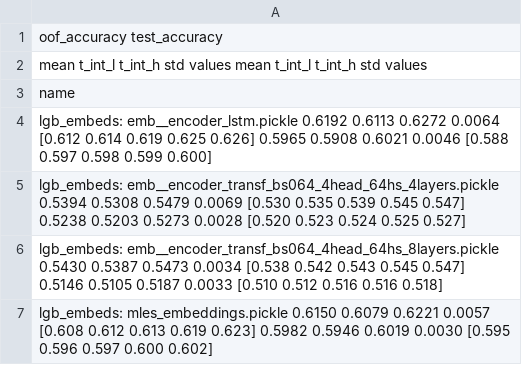
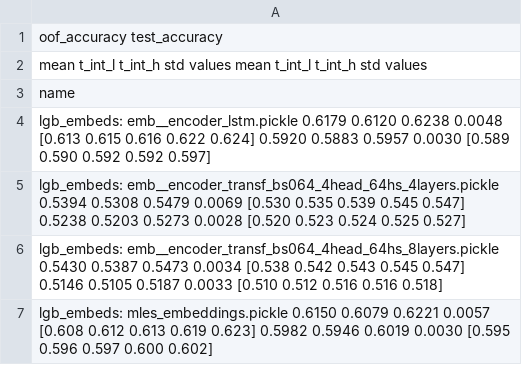
Before and after one commit to sberbank-ai-lab/pytorch-lifestream, a CSV file: experiments/scenario_bowl2019/results/scenario_bowl2019__encoder_types.csv, drawn as a sheet.

Commit message:
fix bowl dataset

```diff
--- a/experiments/scenario_bowl2019/results/scenario_bowl2019__encoder_types.csv
+++ b/experiments/scenario_bowl2019/results/scenario_bowl2019__encoder_types.csv
@@ -3,3 +3,3 @@
 name
-lgb_embeds: emb__encoder_lstm.pickle                                  0.6192  0.6113  0.6272 0.0064  [0.612 0.614 0.619 0.625 0.626]        0.5965  0.5908  0.6021 0.0046  [0.588 0.597 0.598 0.599 0.600]
+lgb_embeds: emb__encoder_lstm.pickle                                  0.6179  0.6120  0.6238 0.0048  [0.613 0.615 0.616 0.622 0.624]        0.5920  0.5883  0.5957 0.0030  [0.589 0.590 0.592 0.592 0.597]
 lgb_embeds: emb__encoder_transf_bs064_4head_64hs_4layers.pickle       0.5394  0.5308  0.5479 0.0069  [0.530 0.535 0.539 0.545 0.547]        0.5238  0.5203  0.5273 0.0028  [0.520 0.523 0.524 0.525 0.527]
```
Also changed, not shown: 3 other files.
